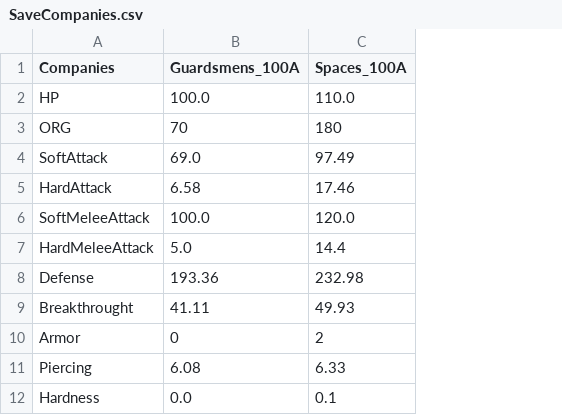
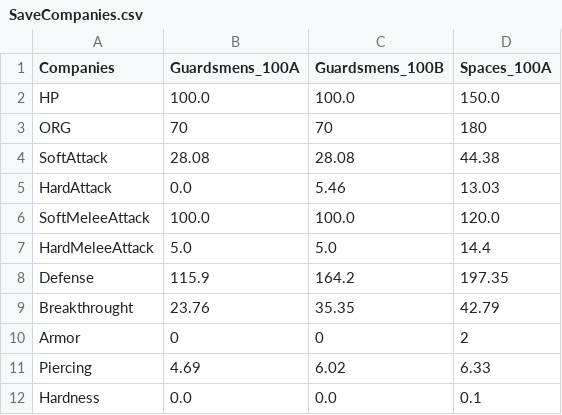
Before and after one commit to Florian-DELRIEU/HOI4_Calculator, a CSV file: W40K/Saves/SaveCompanies.csv, drawn as a sheet; addresses are those after the commit; the diff names each change by its address in the sheet, - before the commit and + after, or states it on an @@ line.

```diff
--- a/W40K/Saves/SaveCompanies.csv
+++ b/W40K/Saves/SaveCompanies.csv
+column C (Guardsmens_100B), rows 2-12: 100.0 | 70 | 28.08 | 5.46 | 100.0 | 5.0 | 164.2 | 35.35 | 0 | 6.02 | 0.0
-D2 (Spaces_100A): 110.0
+D2 (Spaces_100A): 150.0
-B4 (Guardsmens_100A): 69.0
+B4 (Guardsmens_100A): 28.08
-D4 (Spaces_100A): 97.49
+D4 (Spaces_100A): 44.38
-B5 (Guardsmens_100A): 6.58
+B5 (Guardsmens_100A): 0.0
-D5 (Spaces_100A): 17.46
+D5 (Spaces_100A): 13.03
-B8 (Guardsmens_100A): 193.36
+B8 (Guardsmens_100A): 115.9
-D8 (Spaces_100A): 232.98
+D8 (Spaces_100A): 197.35
-B9 (Guardsmens_100A): 41.11
+B9 (Guardsmens_100A): 23.76
-D9 (Spaces_100A): 49.93
+D9 (Spaces_100A): 42.79
-B11 (Guardsmens_100A): 6.08
+B11 (Guardsmens_100A): 4.69
```
Also changed, not shown: W40K/Saves/SaveUnit.csv, 6 other files.
